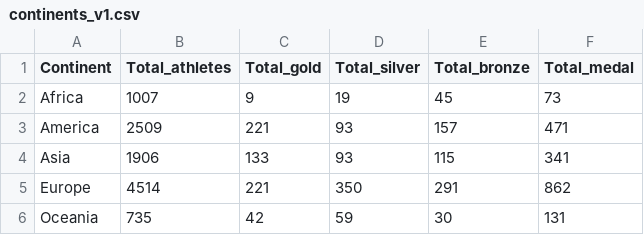
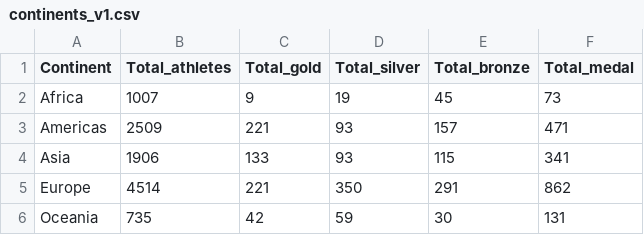
Before and after one commit to chozhen98/FIT3179, a CSV file: continents_v1.csv, drawn as a sheet.

Commit message:
Update continents_v1.csv

```diff
--- a/continents_v1.csv
+++ b/continents_v1.csv
@@ -2,3 +2,3 @@ Continent,Total_athletes,Total_gold,Total_silver,Total_bronze,Total_medal
 Africa,1007,9,19,45,73
-America,2509,221,93,157,471
+Americas,2509,221,93,157,471
 Asia,1906,133,93,115,341
```
